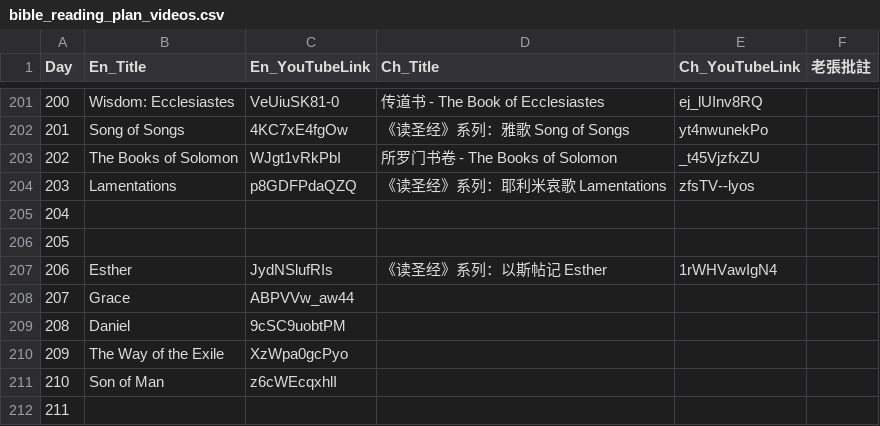
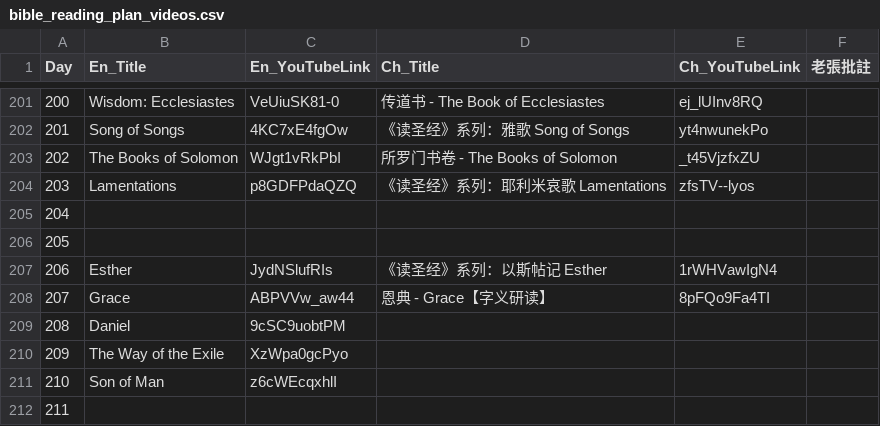
Before and after one commit to elisha1164/elisha1164.github.io, a CSV file: OSTLTJ/bible_reading_plan_videos.csv, drawn as a sheet; only a part is shown, gaps mark what is left out.

Commit message:
Update bible_reading_plan_videos.csv

```diff
--- a/OSTLTJ/bible_reading_plan_videos.csv
+++ b/OSTLTJ/bible_reading_plan_videos.csv
@@ -207,3 +207,3 @@
 206,Esther,JydNSlufRIs,《读圣经》系列：以斯帖记 Esther,1rWHVawIgN4,
-207,Grace,ABPVVw_aw44,,,
+207,Grace,ABPVVw_aw44,恩典 - Grace【字义研读】,8pFQo9Fa4TI,
 208,Daniel,9cSC9uobtPM,,,
```
